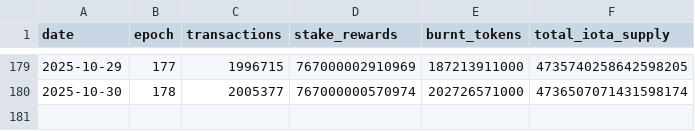
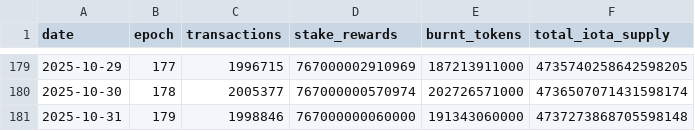
Before and after one commit to patricklangx/patricklangx.github.io, a CSV file: t/iota-rebased-charts/data.csv, drawn as a sheet; only a part is shown, gaps mark what is left out.

```diff
--- a/t/iota-rebased-charts/data.csv
+++ b/t/iota-rebased-charts/data.csv
@@ -180 +180,2 @@ date,epoch,transactions,stake_rewards,burnt_tokens,total_iota_supply
 2025-10-30,178,2005377,767000000570974,202726571000,4736507071431598174
+2025-10-31,179,1998846,767000000060000,191343060000,4737273868705598148
```
